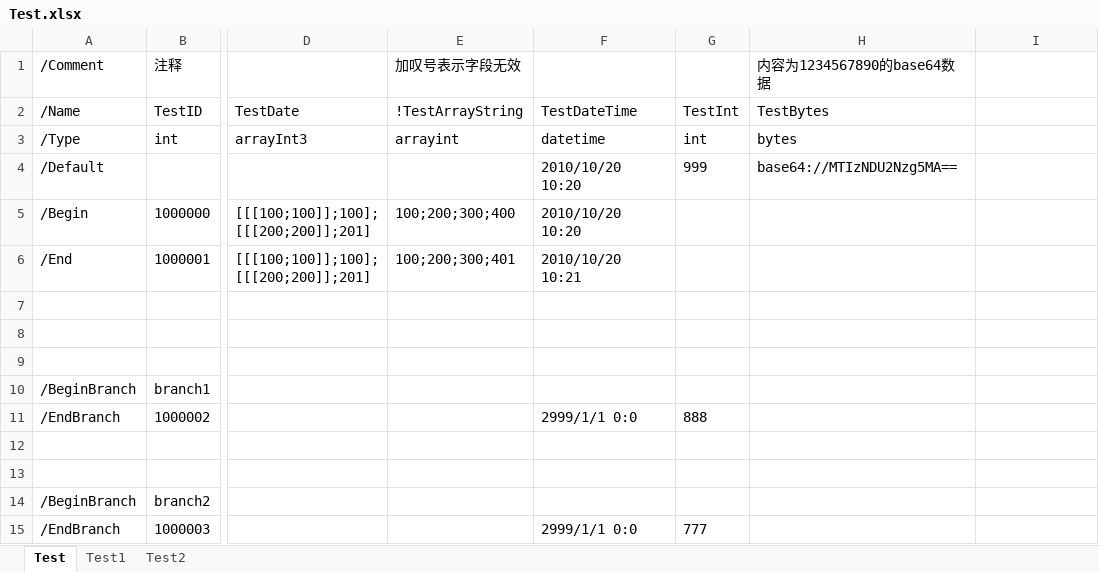
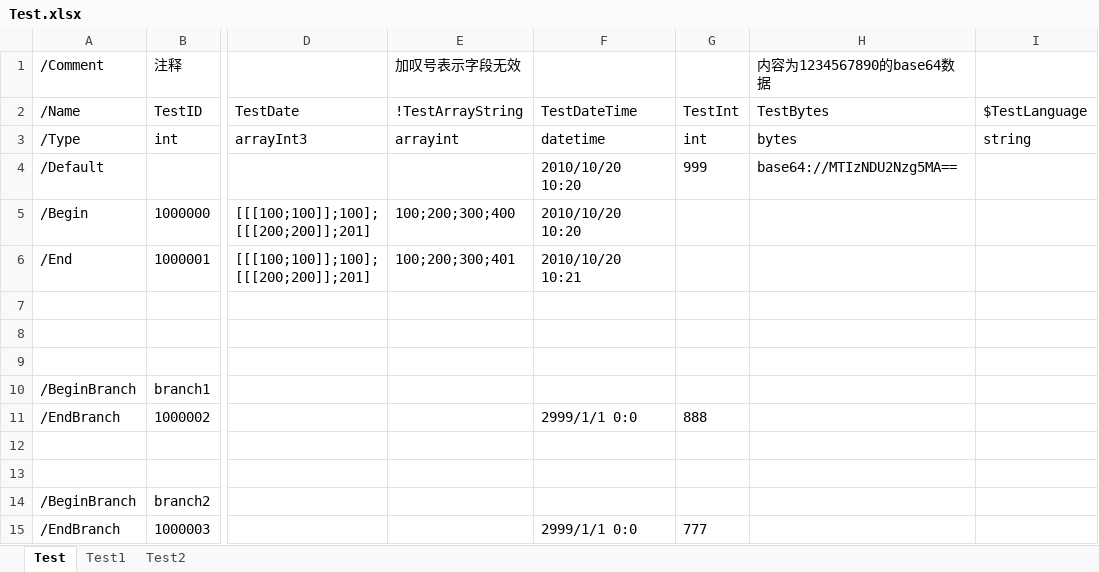
Before and after one commit to qingfeng346/ScorpioConversion, an Excel workbook: ScorpioConversion/Sample/Excel/Test.xlsx, sheet Test, drawn as a sheet; only a part is shown, gaps mark what is left out; values as stored, in another font and other column widths than the file's, no borders; the diff names each change by its address in the sheet, - before the commit and + after, or states it on an @@ line.

```diff
--- a/ScorpioConversion/Sample/Excel/Test.xlsx (sheet Test)
+++ b/ScorpioConversion/Sample/Excel/Test.xlsx (sheet Test)
-I2: (empty)
+I2: $TestLanguage
-I3: (empty)
+I3: string
```
Also changed, not shown: 29 other files.
